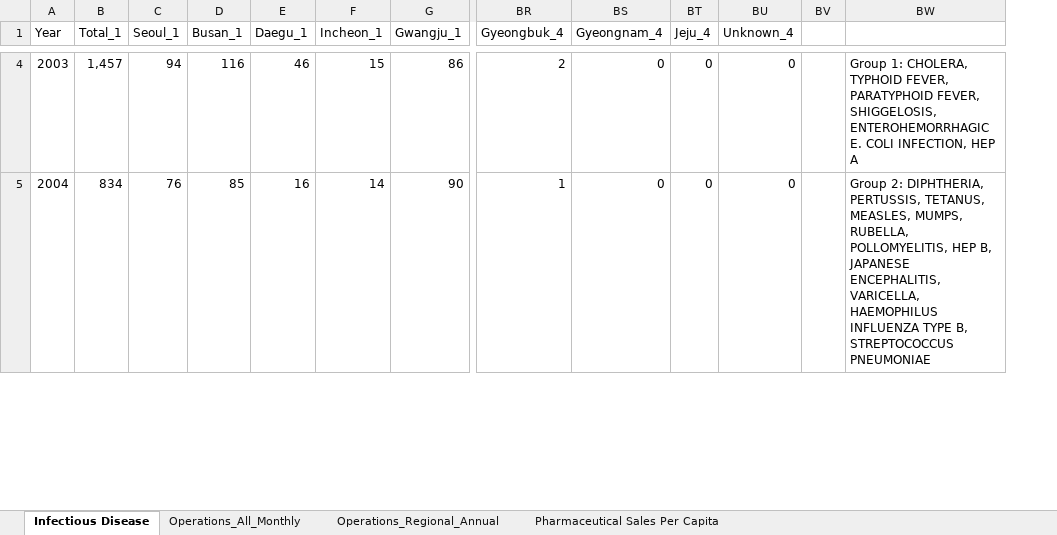
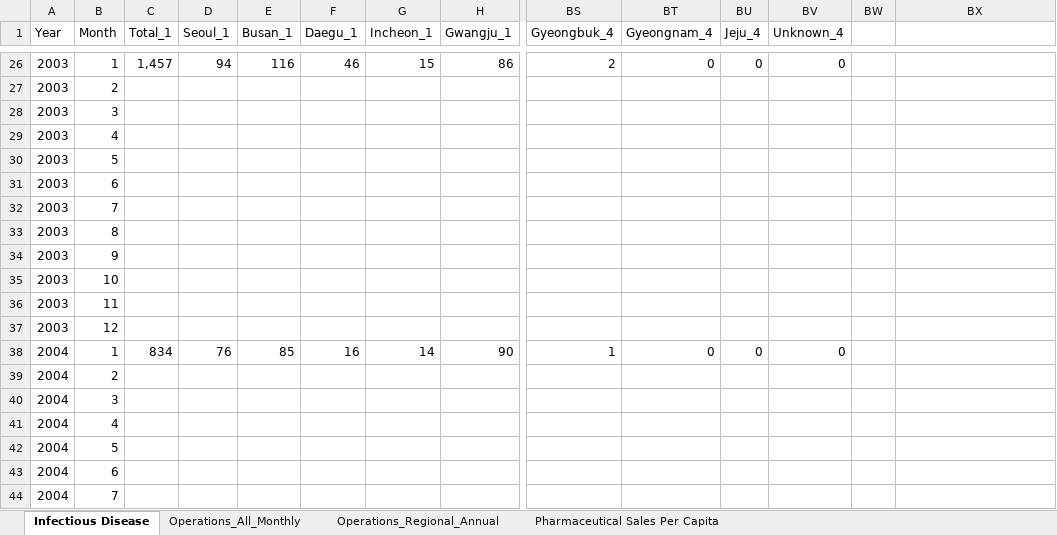
Before and after one commit to kevinjin21/AIMLProjects, an Excel workbook: Capstone/Data/HealthData.xlsx, sheet Infectious Disease, drawn as a sheet; only a part is shown, gaps mark what is left out; values as stored, in another font and other column widths than the file's, no cell formats; addresses are those after the commit; rows hold the shown columns only; the diff covers the shown part only; the diff names each change by its address in the sheet, - before the commit and + after, or states it on an @@ line.

```diff
--- a/Capstone/Data/HealthData.xlsx (sheet Infectious Disease)
+++ b/Capstone/Data/HealthData.xlsx (sheet Infectious Disease)
+column B (Month), row 26: 1; row 38: 1
-BX26: Group 1: CHOLERA, TYPHOID FEVER, PARATYPHOID FEVER, SHIGGELOSIS, ENTEROHEMORRHAGIC E. COLI INFECTION, HEP A
+BX26: (empty)
+row 27: 2003 | 2
+row 28: 2003 | 3
+row 29: 2003 | 4
+row 30: 2003 | 5
+row 31: 2003 | 6
+row 32: 2003 | 7
+row 33: 2003 | 8
+row 34: 2003 | 9
+row 35: 2003 | 10
+row 36: 2003 | 11
+row 37: 2003 | 12
-BX38: Group 2: DIPHTHERIA, PERTUSSIS, TETANUS, MEASLES, MUMPS, RUBELLA, POLLOMYELITIS, HEP B, JAPANESE ENCEPHALITIS, VARICELLA, HAEMOPHILUS INFLUENZA TYPE B, STREPTOCOCCUS PNEUMONIAE
+BX38: (empty)
+row 39: 2004 | 2
+row 40: 2004 | 3
+row 41: 2004 | 4
+row 42: 2004 | 5
+row 43: 2004 | 6
+row 44: 2004 | 7
```
Also changed, not shown: 192 added rows and 2 edited cells elsewhere in this sheet, sheet Pharmaceutical Sales Per Capita, sheet Operations_Regional_Annual, cell formats, formulas that keep their value, Capstone/Data/Korea_Data_All.xlsx, Capstone/Data/Travel.xlsx, 3 other files.
